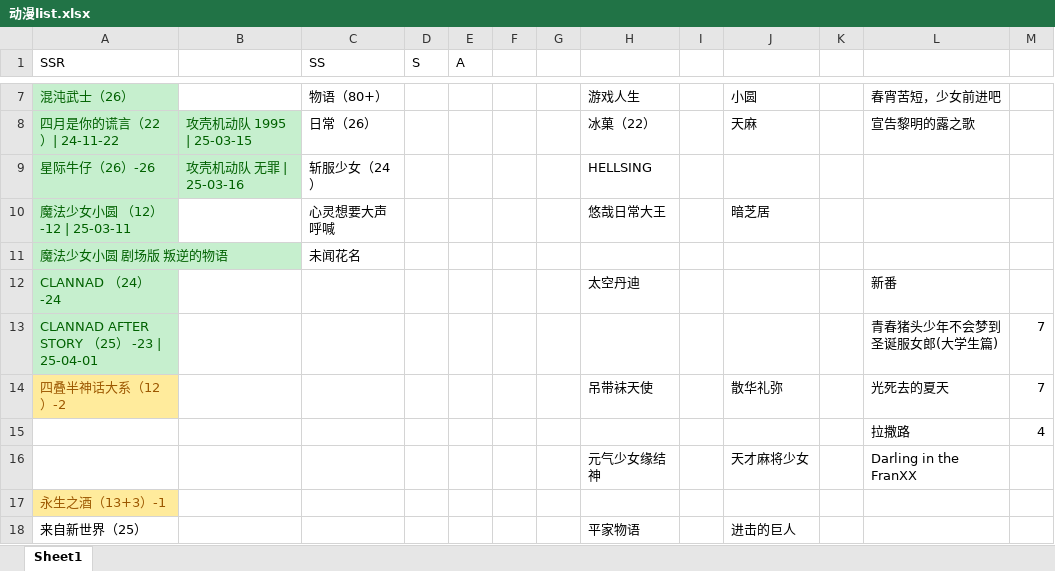
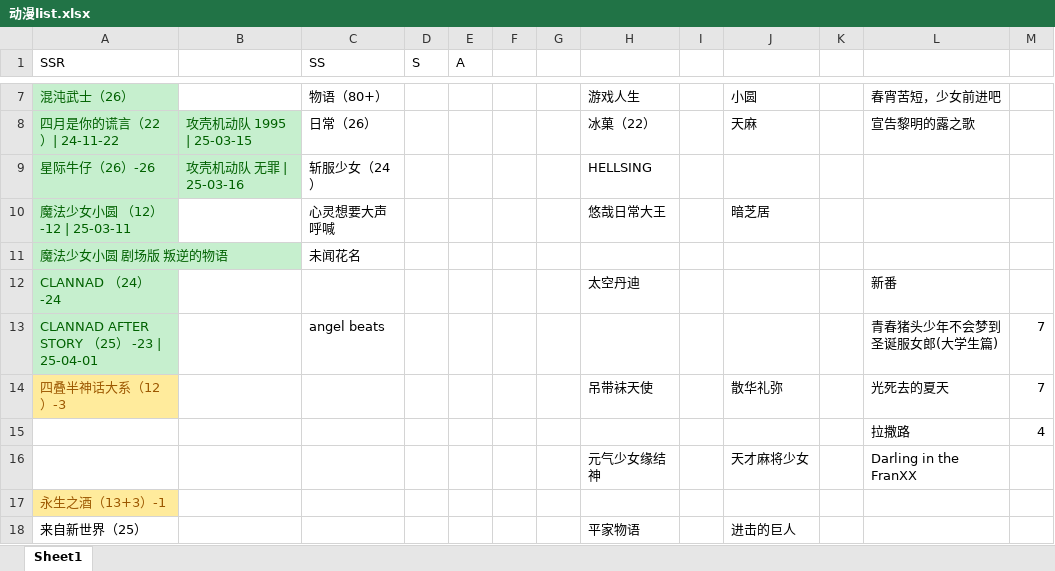
Before and after one commit to hehepig166/daily-list, an Excel workbook: 动漫list.xlsx, sheet Sheet1, drawn as a sheet; only a part is shown, gaps mark what is left out; values as stored, in another font and other column widths than the file's, no borders; the diff names each change by its address in the sheet, - before the commit and + after, or states it on an @@ line.

Commit message:
四叠半

```diff
--- a/动漫list.xlsx (sheet Sheet1)
+++ b/动漫list.xlsx (sheet Sheet1)
-C13 (SS): (empty)
+C13 (SS): angel beats
-A14 (SSR): 四叠半神话大系（12）-2
+A14 (SSR): 四叠半神话大系（12）-3
```
